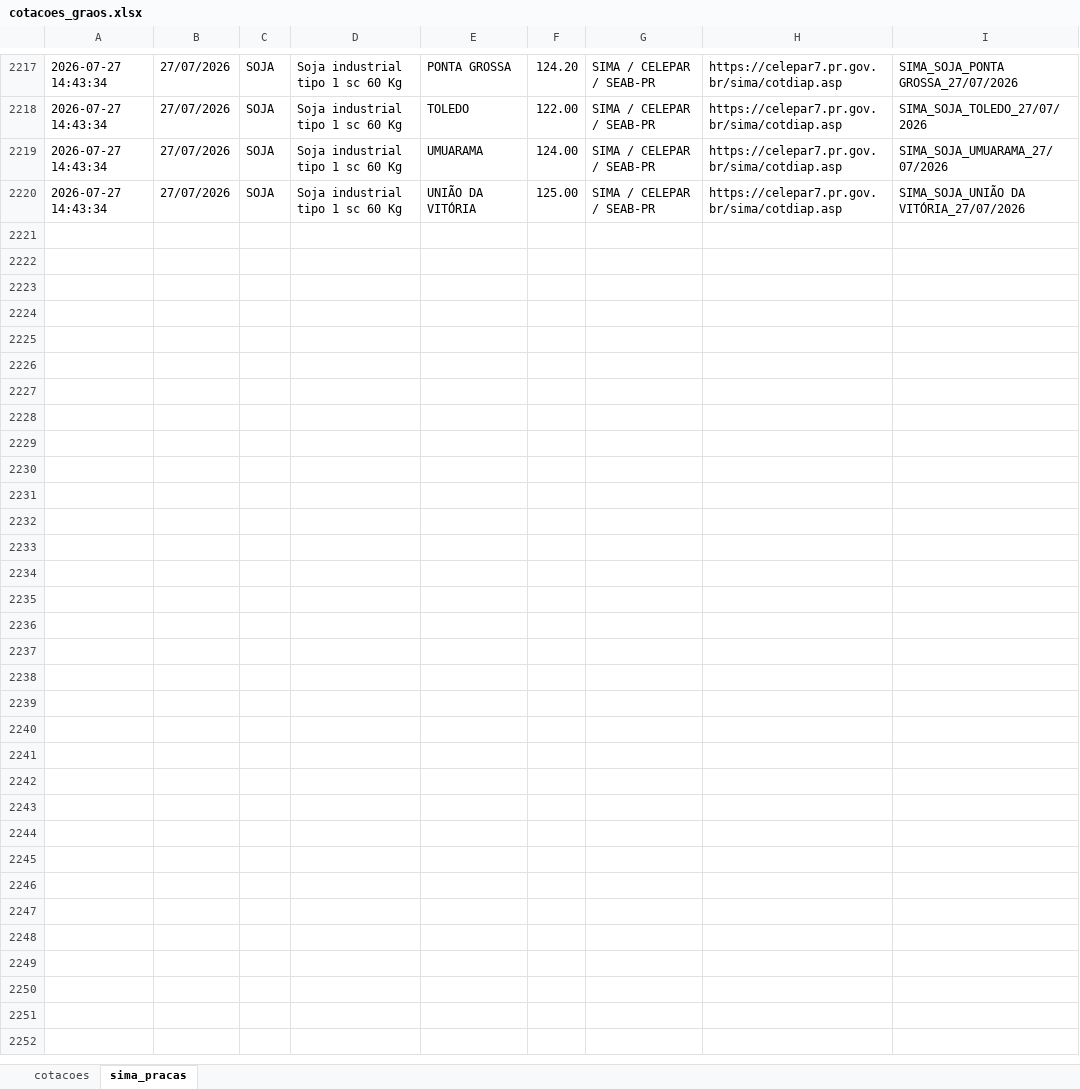
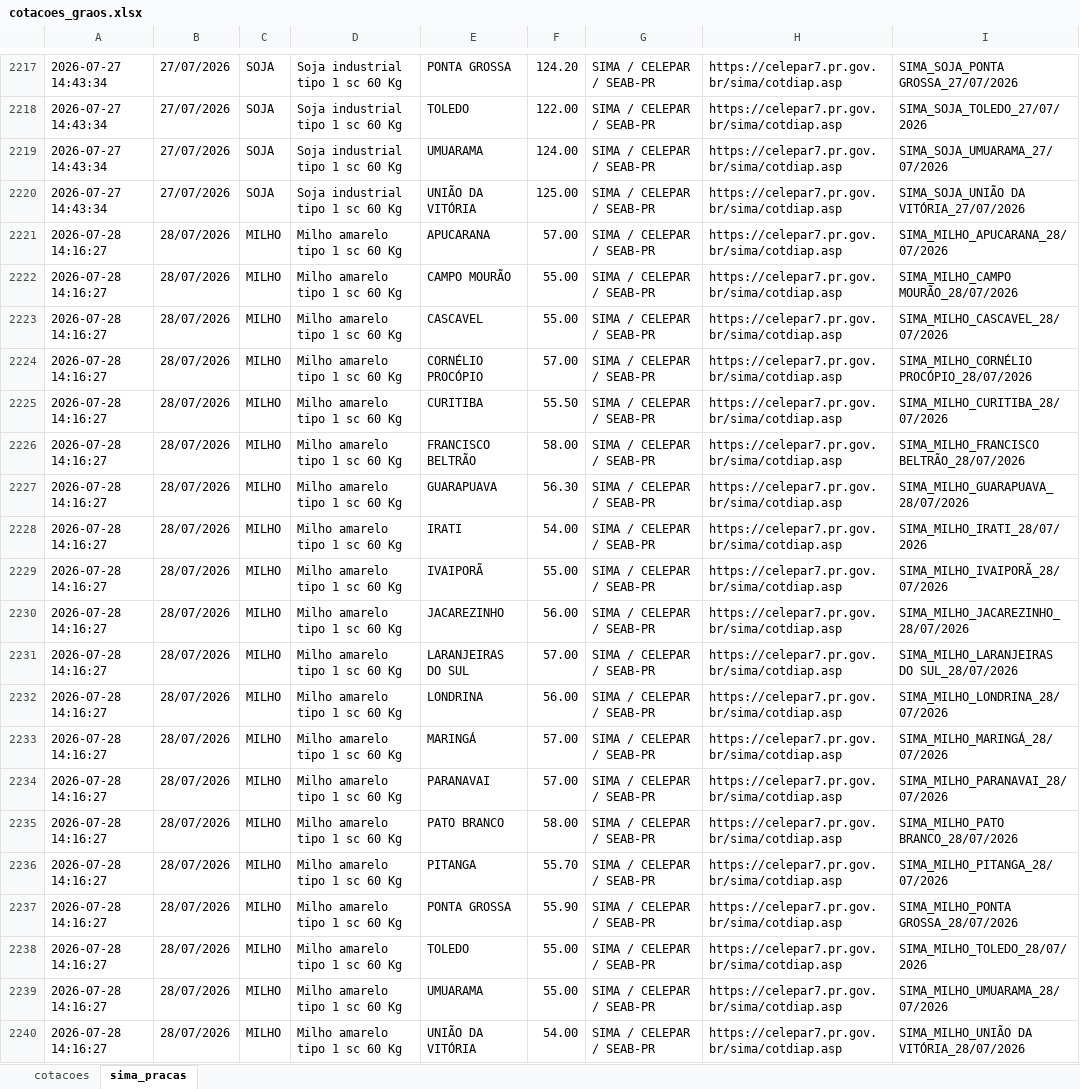
Before and after one commit to agrohara/cotacao-milho-b3, an Excel workbook: cotacoes_graos.xlsx, sheet sima_pracas, drawn as a sheet; only a part is shown, gaps mark what is left out; values as stored, in another font and other column widths than the file's, no borders; table styles not drawn; the diff covers the shown part only; the diff names each change by its address in the sheet, - before the commit and + after, or states it on an @@ line.

```diff
--- a/cotacoes_graos.xlsx (sheet sima_pracas)
+++ b/cotacoes_graos.xlsx (sheet sima_pracas)
+row 2221: 2026-07-28 14:16:27 | 28/07/2026 | MILHO | Milho amarelo tipo 1 sc 60 Kg | APUCARANA | 57.00 | SIMA / CELEPAR / SEAB-PR | https://celepar7.pr.gov.br/sima/cotdiap.asp | SIMA_MILHO_APUCARANA_28/07/2026
+row 2222: 2026-07-28 14:16:27 | 28/07/2026 | MILHO | Milho amarelo tipo 1 sc 60 Kg | CAMPO MOURÃO | 55.00 | SIMA / CELEPAR / SEAB-PR | https://celepar7.pr.gov.br/sima/cotdiap.asp | SIMA_MILHO_CAMPO MOURÃO_28/07/2026
+row 2223: 2026-07-28 14:16:27 | 28/07/2026 | MILHO | Milho amarelo tipo 1 sc 60 Kg | CASCAVEL | 55.00 | SIMA / CELEPAR / SEAB-PR | https://celepar7.pr.gov.br/sima/cotdiap.asp | SIMA_MILHO_CASCAVEL_28/07/2026
+row 2224: 2026-07-28 14:16:27 | 28/07/2026 | MILHO | Milho amarelo tipo 1 sc 60 Kg | CORNÉLIO PROCÓPIO | 57.00 | SIMA / CELEPAR / SEAB-PR | https://celepar7.pr.gov.br/sima/cotdiap.asp | SIMA_MILHO_CORNÉLIO PROCÓPIO_28/07/2026
+row 2225: 2026-07-28 14:16:27 | 28/07/2026 | MILHO | Milho amarelo tipo 1 sc 60 Kg | CURITIBA | 55.50 | SIMA / CELEPAR / SEAB-PR | https://celepar7.pr.gov.br/sima/cotdiap.asp | SIMA_MILHO_CURITIBA_28/07/2026
+row 2226: 2026-07-28 14:16:27 | 28/07/2026 | MILHO | Milho amarelo tipo 1 sc 60 Kg | FRANCISCO BELTRÃO | 58.00 | SIMA / CELEPAR / SEAB-PR | https://celepar7.pr.gov.br/sima/cotdiap.asp | SIMA_MILHO_FRANCISCO BELTRÃO_28/07/2026
+row 2227: 2026-07-28 14:16:27 | 28/07/2026 | MILHO | Milho amarelo tipo 1 sc 60 Kg | GUARAPUAVA | 56.30 | SIMA / CELEPAR / SEAB-PR | https://celepar7.pr.gov.br/sima/cotdiap.asp | SIMA_MILHO_GUARAPUAVA_28/07/2026
+row 2228: 2026-07-28 14:16:27 | 28/07/2026 | MILHO | Milho amarelo tipo 1 sc 60 Kg | IRATI | 54.00 | SIMA / CELEPAR / SEAB-PR | https://celepar7.pr.gov.br/sima/cotdiap.asp | SIMA_MILHO_IRATI_28/07/2026
+row 2229: 2026-07-28 14:16:27 | 28/07/2026 | MILHO | Milho amarelo tipo 1 sc 60 Kg | IVAIPORÃ | 55.00 | SIMA / CELEPAR / SEAB-PR | https://celepar7.pr.gov.br/sima/cotdiap.asp | SIMA_MILHO_IVAIPORÃ_28/07/2026
+row 2230: 2026-07-28 14:16:27 | 28/07/2026 | MILHO | Milho amarelo tipo 1 sc 60 Kg | JACAREZINHO | 56.00 | SIMA / CELEPAR / SEAB-PR | https://celepar7.pr.gov.br/sima/cotdiap.asp | SIMA_MILHO_JACAREZINHO_28/07/2026
+row 2231: 2026-07-28 14:16:27 | 28/07/2026 | MILHO | Milho amarelo tipo 1 sc 60 Kg | LARANJEIRAS DO SUL | 57.00 | SIMA / CELEPAR / SEAB-PR | https://celepar7.pr.gov.br/sima/cotdiap.asp | SIMA_MILHO_LARANJEIRAS DO SUL_28/07/2026
+row 2232: 2026-07-28 14:16:27 | 28/07/2026 | MILHO | Milho amarelo tipo 1 sc 60 Kg | LONDRINA | 56.00 | SIMA / CELEPAR / SEAB-PR | https://celepar7.pr.gov.br/sima/cotdiap.asp | SIMA_MILHO_LONDRINA_28/07/2026
+row 2233: 2026-07-28 14:16:27 | 28/07/2026 | MILHO | Milho amarelo tipo 1 sc 60 Kg | MARINGÁ | 57.00 | SIMA / CELEPAR / SEAB-PR | https://celepar7.pr.gov.br/sima/cotdiap.asp | SIMA_MILHO_MARINGÁ_28/07/2026
+row 2234: 2026-07-28 14:16:27 | 28/07/2026 | MILHO | Milho amarelo tipo 1 sc 60 Kg | PARANAVAI | 57.00 | SIMA / CELEPAR / SEAB-PR | https://celepar7.pr.gov.br/sima/cotdiap.asp | SIMA_MILHO_PARANAVAI_28/07/2026
+row 2235: 2026-07-28 14:16:27 | 28/07/2026 | MILHO | Milho amarelo tipo 1 sc 60 Kg | PATO BRANCO | 58.00 | SIMA / CELEPAR / SEAB-PR | https://celepar7.pr.gov.br/sima/cotdiap.asp | SIMA_MILHO_PATO BRANCO_28/07/2026
+row 2236: 2026-07-28 14:16:27 | 28/07/2026 | MILHO | Milho amarelo tipo 1 sc 60 Kg | PITANGA | 55.70 | SIMA / CELEPAR / SEAB-PR | https://celepar7.pr.gov.br/sima/cotdiap.asp | SIMA_MILHO_PITANGA_28/07/2026
+row 2237: 2026-07-28 14:16:27 | 28/07/2026 | MILHO | Milho amarelo tipo 1 sc 60 Kg | PONTA GROSSA | 55.90 | SIMA / CELEPAR / SEAB-PR | https://celepar7.pr.gov.br/sima/cotdiap.asp | SIMA_MILHO_PONTA GROSSA_28/07/2026
+row 2238: 2026-07-28 14:16:27 | 28/07/2026 | MILHO | Milho amarelo tipo 1 sc 60 Kg | TOLEDO | 55.00 | SIMA / CELEPAR / SEAB-PR | https://celepar7.pr.gov.br/sima/cotdiap.asp | SIMA_MILHO_TOLEDO_28/07/2026
+row 2239: 2026-07-28 14:16:27 | 28/07/2026 | MILHO | Milho amarelo tipo 1 sc 60 Kg | UMUARAMA | 55.00 | SIMA / CELEPAR / SEAB-PR | https://celepar7.pr.gov.br/sima/cotdiap.asp | SIMA_MILHO_UMUARAMA_28/07/2026
+row 2240: 2026-07-28 14:16:27 | 28/07/2026 | MILHO | Milho amarelo tipo 1 sc 60 Kg | UNIÃO DA VITÓRIA | 54.00 | SIMA / CELEPAR / SEAB-PR | https://celepar7.pr.gov.br/sima/cotdiap.asp | SIMA_MILHO_UNIÃO DA VITÓRIA_28/07/2026
```
Also changed, not shown: 20 added rows elsewhere in this sheet.
